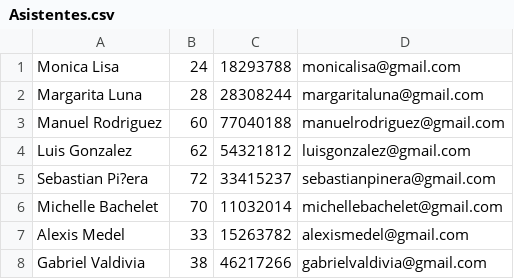
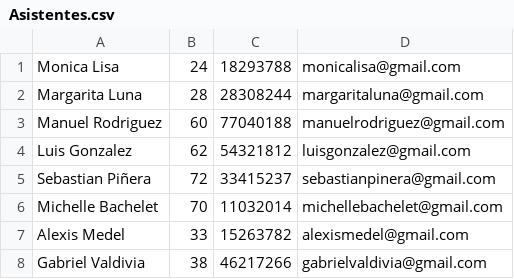
Before and after one commit to cykrr/Congreso, a CSV file: data/Asistentes.csv, drawn as a sheet.

```diff
--- a/data/Asistentes.csv
+++ b/data/Asistentes.csv
@@ -4,3 +4,3 @@ Manuel Rodriguez;60;77040188;manuelrodriguez@gmail.com
 Luis Gonzalez;62;54321812;luisgonzalez@gmail.com
-Sebastian Pi?era;72;33415237;sebastianpinera@gmail.com
+Sebastian Piñera;72;33415237;sebastianpinera@gmail.com
 Michelle Bachelet;70;11032014;michellebachelet@gmail.com
```
Also changed, not shown: data/Presentaciones.csv, 2 other files.
